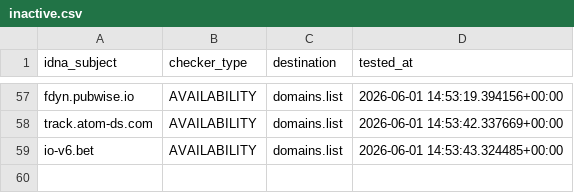
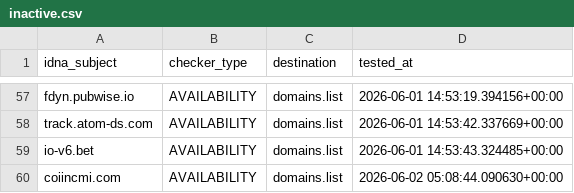
Before and after one commit to Ultimate-Hosts-Blacklist/blacklist, a CSV file: .pyfunceble/inactive.csv, drawn as a sheet; only a part is shown, gaps mark what is left out.

```diff
--- a/.pyfunceble/inactive.csv
+++ b/.pyfunceble/inactive.csv
@@ -59 +59,2 @@ track.atom-ds.com,AVAILABILITY,domains.list,2026-06-01 14:53:42.337669+00:00
 io-v6.bet,AVAILABILITY,domains.list,2026-06-01 14:53:43.324485+00:00
+coiincmi.com,AVAILABILITY,domains.list,2026-06-02 05:08:44.090630+00:00
```
Also changed, not shown: 18 other files.
